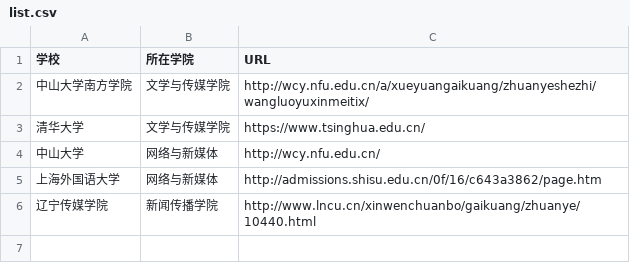
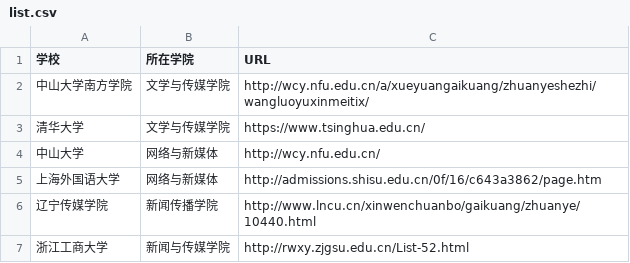
Before and after one commit to Yuan-Ziyin/techcollab_20_final-1, a CSV file: list.csv, drawn as a sheet.

Commit message:
添加了浙江工商大学的信息

```diff
--- a/list.csv
+++ b/list.csv
@@ -6 +6,2 @@
 辽宁传媒学院,新闻传播学院,http://www.lncu.cn/xinwenchuanbo/gaikuang/zhuanye/10440.html
+浙江工商大学,新闻与传媒学院,http://rwxy.zjgsu.edu.cn/List-52.html
```
